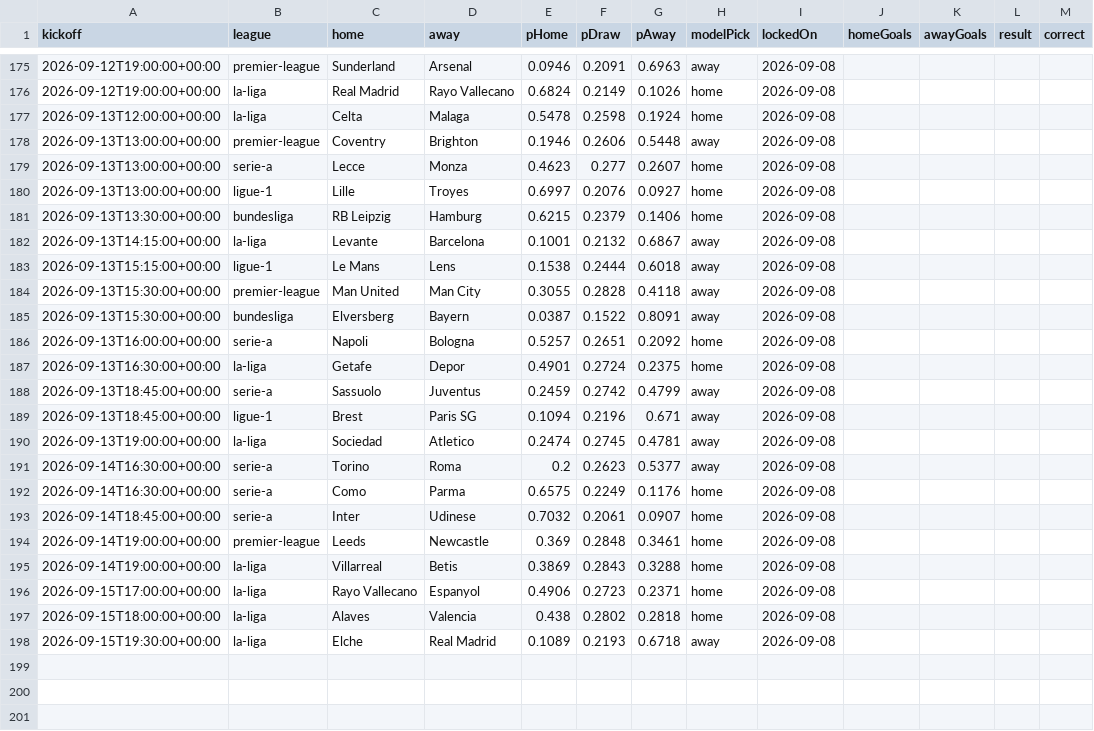
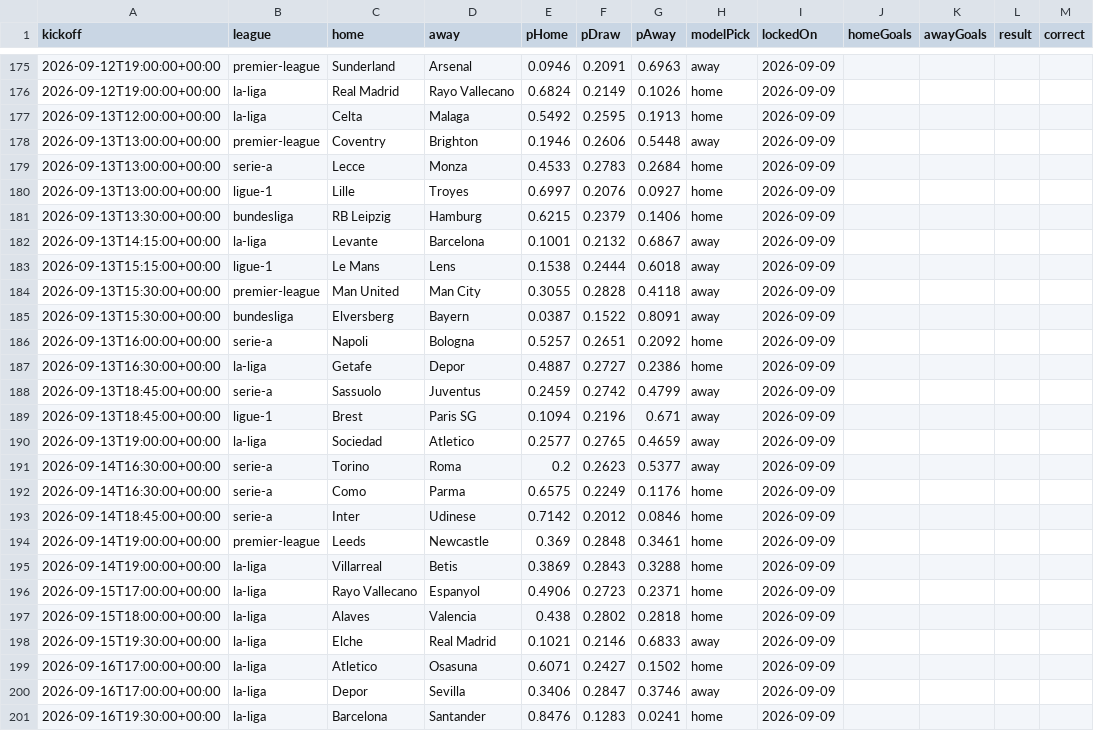
Before and after one commit to groninge01/theopenmodel, a CSV file: public/data/predictions.csv, drawn as a sheet; only a part is shown, gaps mark what is left out; the diff covers the shown part only.

```diff
--- a/public/data/predictions.csv
+++ b/public/data/predictions.csv
@@ -175,24 +175,27 @@ kickoff,league,home,away,pHome,pDraw,pAway,modelPick,lockedOn,homeGoals,awayGoal
-2026-09-12T19:00:00+00:00,premier-league,"Sunderland","Arsenal",0.0946,0.2091,0.6963,away,2026-09-08,,,,
-2026-09-12T19:00:00+00:00,la-liga,"Real Madrid","Rayo Vallecano",0.6824,0.2149,0.1026,home,2026-09-08,,,,
-2026-09-13T12:00:00+00:00,la-liga,"Celta","Malaga",0.5478,0.2598,0.1924,home,2026-09-08,,,,
-2026-09-13T13:00:00+00:00,premier-league,"Coventry","Brighton",0.1946,0.2606,0.5448,away,2026-09-08,,,,
-2026-09-13T13:00:00+00:00,serie-a,"Lecce","Monza",0.4623,0.277,0.2607,home,2026-09-08,,,,
-2026-09-13T13:00:00+00:00,ligue-1,"Lille","Troyes",0.6997,0.2076,0.0927,home,2026-09-08,,,,
-2026-09-13T13:30:00+00:00,bundesliga,"RB Leipzig","Hamburg",0.6215,0.2379,0.1406,home,2026-09-08,,,,
-2026-09-13T14:15:00+00:00,la-liga,"Levante","Barcelona",0.1001,0.2132,0.6867,away,2026-09-08,,,,
-2026-09-13T15:15:00+00:00,ligue-1,"Le Mans","Lens",0.1538,0.2444,0.6018,away,2026-09-08,,,,
-2026-09-13T15:30:00+00:00,premier-league,"Man United","Man City",0.3055,0.2828,0.4118,away,2026-09-08,,,,
-2026-09-13T15:30:00+00:00,bundesliga,"Elversberg","Bayern",0.0387,0.1522,0.8091,away,2026-09-08,,,,
-2026-09-13T16:00:00+00:00,serie-a,"Napoli","Bologna",0.5257,0.2651,0.2092,home,2026-09-08,,,,
-2026-09-13T16:30:00+00:00,la-liga,"Getafe","Depor",0.4901,0.2724,0.2375,home,2026-09-08,,,,
-2026-09-13T18:45:00+00:00,serie-a,"Sassuolo","Juventus",0.2459,0.2742,0.4799,away,2026-09-08,,,,
-2026-09-13T18:45:00+00:00,ligue-1,"Brest","Paris SG",0.1094,0.2196,0.671,away,2026-09-08,,,,
-2026-09-13T19:00:00+00:00,la-liga,"Sociedad","Atletico",0.2474,0.2745,0.4781,away,2026-09-08,,,,
-2026-09-14T16:30:00+00:00,serie-a,"Torino","Roma",0.2,0.2623,0.5377,away,2026-09-08,,,,
-2026-09-14T16:30:00+00:00,serie-a,"Como","Parma",0.6575,0.2249,0.1176,home,2026-09-08,,,,
-2026-09-14T18:45:00+00:00,serie-a,"Inter","Udinese",0.7032,0.2061,0.0907,home,2026-09-08,,,,
-2026-09-14T19:00:00+00:00,premier-league,"Leeds","Newcastle",0.369,0.2848,0.3461,home,2026-09-08,,,,
-2026-09-14T19:00:00+00:00,la-liga,"Villarreal","Betis",0.3869,0.2843,0.3288,home,2026-09-08,,,,
-2026-09-15T17:00:00+00:00,la-liga,"Rayo Vallecano","Espanyol",0.4906,0.2723,0.2371,home,2026-09-08,,,,
-2026-09-15T18:00:00+00:00,la-liga,"Alaves","Valencia",0.438,0.2802,0.2818,home,2026-09-08,,,,
-2026-09-15T19:30:00+00:00,la-liga,"Elche","Real Madrid",0.1089,0.2193,0.6718,away,2026-09-08,,,,
+2026-09-12T19:00:00+00:00,premier-league,"Sunderland","Arsenal",0.0946,0.2091,0.6963,away,2026-09-09,,,,
+2026-09-12T19:00:00+00:00,la-liga,"Real Madrid","Rayo Vallecano",0.6824,0.2149,0.1026,home,2026-09-09,,,,
+2026-09-13T12:00:00+00:00,la-liga,"Celta","Malaga",0.5492,0.2595,0.1913,home,2026-09-09,,,,
+2026-09-13T13:00:00+00:00,premier-league,"Coventry","Brighton",0.1946,0.2606,0.5448,away,2026-09-09,,,,
+2026-09-13T13:00:00+00:00,serie-a,"Lecce","Monza",0.4533,0.2783,0.2684,home,2026-09-09,,,,
+2026-09-13T13:00:00+00:00,ligue-1,"Lille","Troyes",0.6997,0.2076,0.0927,home,2026-09-09,,,,
+2026-09-13T13:30:00+00:00,bundesliga,"RB Leipzig","Hamburg",0.6215,0.2379,0.1406,home,2026-09-09,,,,
+2026-09-13T14:15:00+00:00,la-liga,"Levante","Barcelona",0.1001,0.2132,0.6867,away,2026-09-09,,,,
+2026-09-13T15:15:00+00:00,ligue-1,"Le Mans","Lens",0.1538,0.2444,0.6018,away,2026-09-09,,,,
+2026-09-13T15:30:00+00:00,premier-league,"Man United","Man City",0.3055,0.2828,0.4118,away,2026-09-09,,,,
+2026-09-13T15:30:00+00:00,bundesliga,"Elversberg","Bayern",0.0387,0.1522,0.8091,away,2026-09-09,,,,
+2026-09-13T16:00:00+00:00,serie-a,"Napoli","Bologna",0.5257,0.2651,0.2092,home,2026-09-09,,,,
+2026-09-13T16:30:00+00:00,la-liga,"Getafe","Depor",0.4887,0.2727,0.2386,home,2026-09-09,,,,
+2026-09-13T18:45:00+00:00,serie-a,"Sassuolo","Juventus",0.2459,0.2742,0.4799,away,2026-09-09,,,,
+2026-09-13T18:45:00+00:00,ligue-1,"Brest","Paris SG",0.1094,0.2196,0.671,away,2026-09-09,,,,
+2026-09-13T19:00:00+00:00,la-liga,"Sociedad","Atletico",0.2577,0.2765,0.4659,away,2026-09-09,,,,
+2026-09-14T16:30:00+00:00,serie-a,"Torino","Roma",0.2,0.2623,0.5377,away,2026-09-09,,,,
+2026-09-14T16:30:00+00:00,serie-a,"Como","Parma",0.6575,0.2249,0.1176,home,2026-09-09,,,,
+2026-09-14T18:45:00+00:00,serie-a,"Inter","Udinese",0.7142,0.2012,0.0846,home,2026-09-09,,,,
+2026-09-14T19:00:00+00:00,premier-league,"Leeds","Newcastle",0.369,0.2848,0.3461,home,2026-09-09,,,,
+2026-09-14T19:00:00+00:00,la-liga,"Villarreal","Betis",0.3869,0.2843,0.3288,home,2026-09-09,,,,
+2026-09-15T17:00:00+00:00,la-liga,"Rayo Vallecano","Espanyol",0.4906,0.2723,0.2371,home,2026-09-09,,,,
+2026-09-15T18:00:00+00:00,la-liga,"Alaves","Valencia",0.438,0.2802,0.2818,home,2026-09-09,,,,
+2026-09-15T19:30:00+00:00,la-liga,"Elche","Real Madrid",0.1021,0.2146,0.6833,away,2026-09-09,,,,
+2026-09-16T17:00:00+00:00,la-liga,"Atletico","Osasuna",0.6071,0.2427,0.1502,home,2026-09-09,,,,
+2026-09-16T17:00:00+00:00,la-liga,"Depor","Sevilla",0.3406,0.2847,0.3746,away,2026-09-09,,,,
+2026-09-16T19:30:00+00:00,la-liga,"Barcelona","Santander",0.8476,0.1283,0.0241,home,2026-09-09,,,,
```
Also changed, not shown: 1 added row and 36 edited cells elsewhere in this file, public/data/elo-ratings.csv, public/data/fixtures-2026-27.csv, 10 other files.
